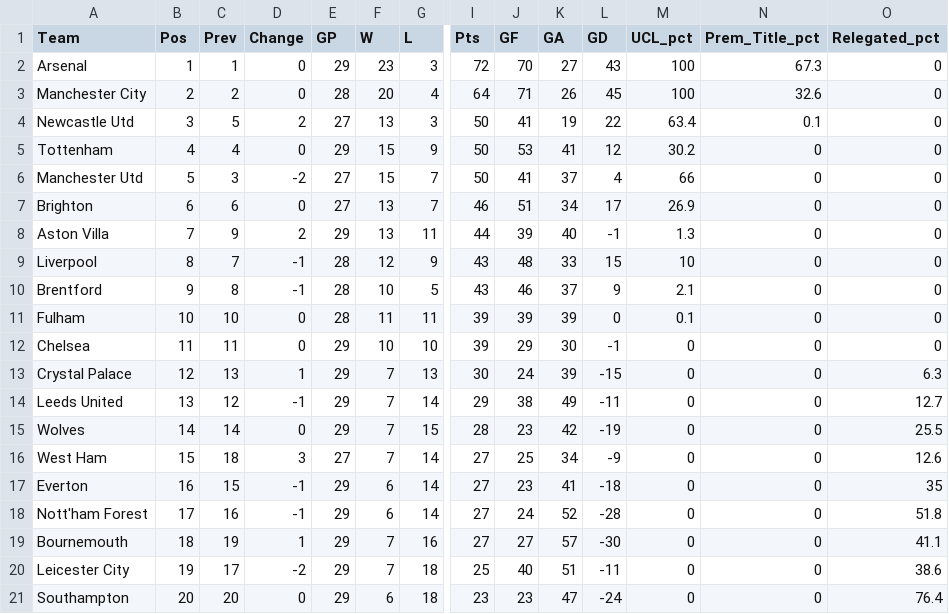
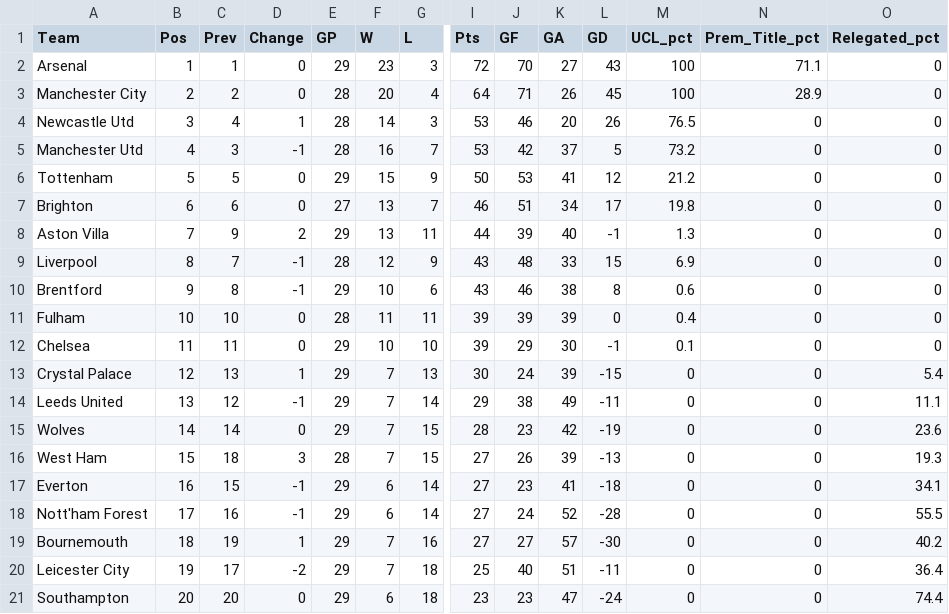
Before and after one commit to weaversd/EPL_2022_2023, a CSV file: current_table_output/Matchweek_29_table.csv, drawn as a sheet; only a part is shown, gaps mark what is left out; removed rows and columns are numbered as before the commit, all else as after; rows hold the shown columns only; the diff names each change by its address in the sheet, - before the commit and + after, or states it on an @@ line.

```diff
--- a/current_table_output/Matchweek_29_table.csv
+++ b/current_table_output/Matchweek_29_table.csv
-N2 (Prem_Title_pct): 67.3
+N2 (Prem_Title_pct): 71.1
-N3 (Prem_Title_pct): 32.6
+N3 (Prem_Title_pct): 28.9
-C4 (Prev): 5
+C4 (Prev): 4
-D4 (Change): 2
+D4 (Change): 1
-E4 (GP): 27
+E4 (GP): 28
-F4 (W): 13
+F4 (W): 14
-I4 (Pts): 50
+I4 (Pts): 53
-J4 (GF): 41
+J4 (GF): 46
-K4 (GA): 19
+K4 (GA): 20
-L4 (GD): 22
+L4 (GD): 26
-M4 (UCL_pct): 63.4
+M4 (UCL_pct): 76.5
-N4 (Prem_Title_pct): 0.1
+N4 (Prem_Title_pct): 0
+row 5: Manchester Utd | 4 | 3 | -1 | 28 | 16 | 7 | 53 | 42 | 37 | 5 | 73.2 | 0 | 0
-B6 (Pos): 4
+B6 (Pos): 5
-C6 (Prev): 4
+C6 (Prev): 5
-M6 (UCL_pct): 30.2
+M6 (UCL_pct): 21.2
-row 6: Manchester Utd | 5 | 3 | -2 | 27 | 15 | 7 | 50 | 41 | 37 | 4 | 66 | 0 | 0
-M7 (UCL_pct): 26.9
+M7 (UCL_pct): 19.8
-M9 (UCL_pct): 10
+M9 (UCL_pct): 6.9
-E10 (GP): 28
+E10 (GP): 29
-G10 (L): 5
+G10 (L): 6
-K10 (GA): 37
+K10 (GA): 38
-L10 (GD): 9
+L10 (GD): 8
-M10 (UCL_pct): 2.1
+M10 (UCL_pct): 0.6
-M11 (UCL_pct): 0.1
+M11 (UCL_pct): 0.4
-M12 (UCL_pct): 0
+M12 (UCL_pct): 0.1
-O13 (Relegated_pct): 6.3
+O13 (Relegated_pct): 5.4
-O14 (Relegated_pct): 12.7
+O14 (Relegated_pct): 11.1
-O15 (Relegated_pct): 25.5
+O15 (Relegated_pct): 23.6
-E16 (GP): 27
+E16 (GP): 28
-G16 (L): 14
+G16 (L): 15
-J16 (GF): 25
+J16 (GF): 26
-K16 (GA): 34
+K16 (GA): 39
-L16 (GD): -9
+L16 (GD): -13
-O16 (Relegated_pct): 12.6
+O16 (Relegated_pct): 19.3
-O17 (Relegated_pct): 35
+O17 (Relegated_pct): 34.1
-O18 (Relegated_pct): 51.8
+O18 (Relegated_pct): 55.5
-O19 (Relegated_pct): 41.1
+O19 (Relegated_pct): 40.2
-O20 (Relegated_pct): 38.6
+O20 (Relegated_pct): 36.4
-O21 (Relegated_pct): 76.4
+O21 (Relegated_pct): 74.4
```
Also changed, not shown: SPI_tables/Matchweek_29_SPI.csv, 36 other files.
